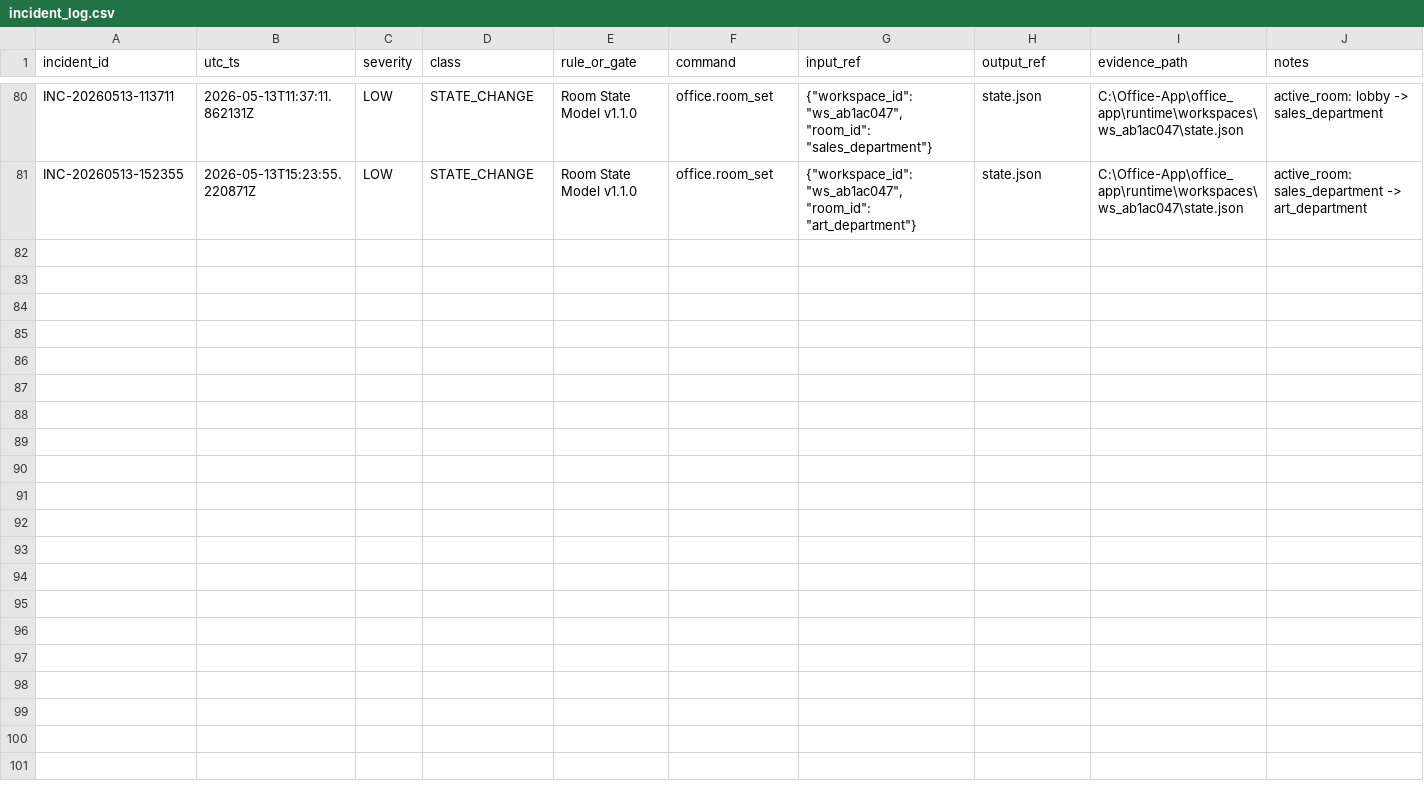
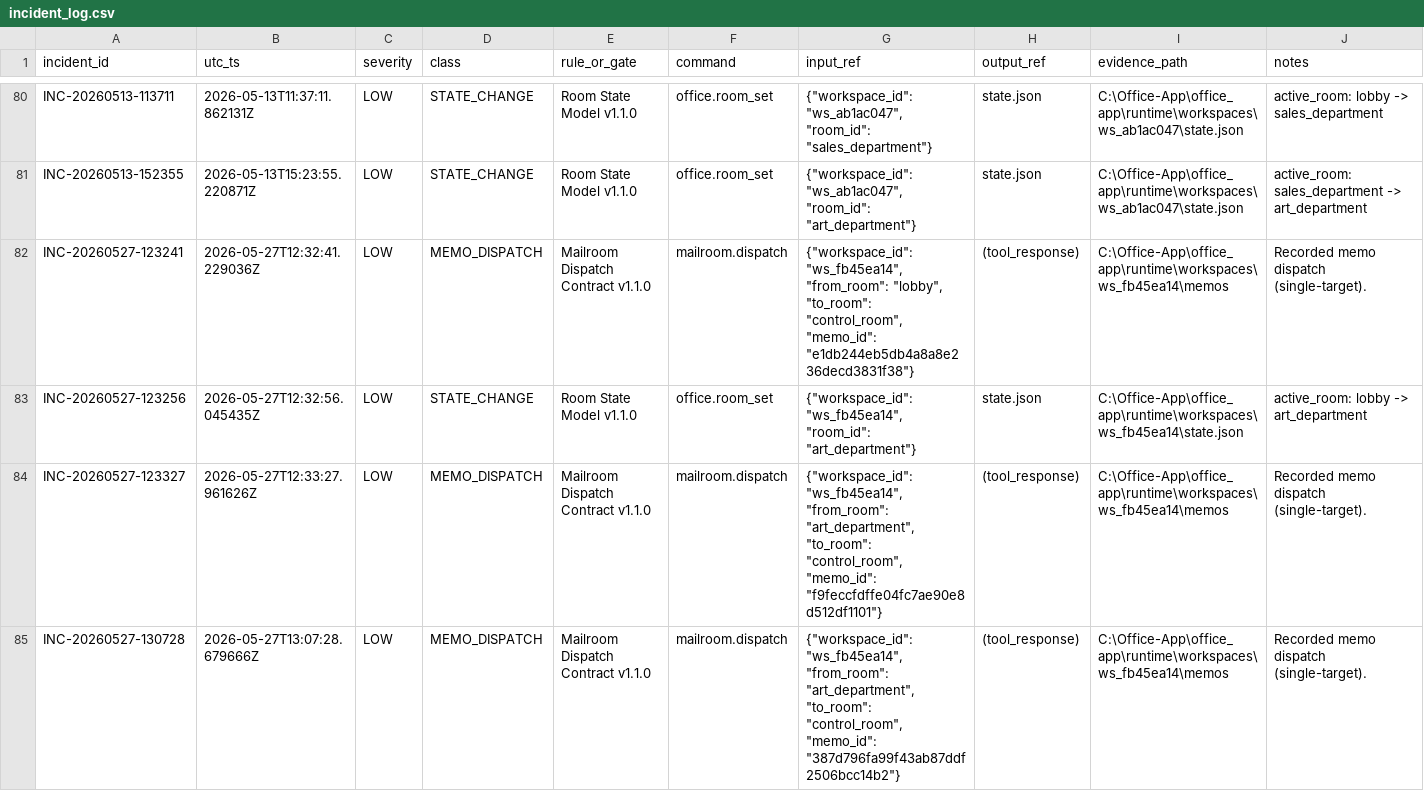
Before and after one commit to time2makecents-ops/veridex, a CSV file: office_app/backend/incident_log.csv, drawn as a sheet; only a part is shown, gaps mark what is left out; rows hold the shown columns only; the diff covers the shown part only; the diff names each change by its address in the sheet, - before the commit and + after, or states it on an @@ line.

```diff
--- a/office_app/backend/incident_log.csv
+++ b/office_app/backend/incident_log.csv
+row 82: INC-20260527-123241 | 2026-05-27T12:32:41.229036Z | LOW | MEMO_DISPATCH | Mailroom Dispatch Contract v1.1.0 | mailroom.dispatch | {"workspace_id": "ws_fb45ea14", "from_room": "lobby", "to_room": "control_room", "memo_id": "e1db244eb5db4a8a8e236decd3831f38"} | (tool_response) | C:\Office-App\office_app\runtime\workspaces\ws_fb45ea14\memos | Recorded memo dispatch (single-target).
+row 83: INC-20260527-123256 | 2026-05-27T12:32:56.045435Z | LOW | STATE_CHANGE | Room State Model v1.1.0 | office.room_set | {"workspace_id": "ws_fb45ea14", "room_id": "art_department"} | state.json | C:\Office-App\office_app\runtime\workspaces\ws_fb45ea14\state.json | active_room: lobby -> art_department
+row 84: INC-20260527-123327 | 2026-05-27T12:33:27.961626Z | LOW | MEMO_DISPATCH | Mailroom Dispatch Contract v1.1.0 | mailroom.dispatch | {"workspace_id": "ws_fb45ea14", "from_room": "art_department", "to_room": "control_room", "memo_id": "f9feccfdffe04fc7ae90e8d512df1101"} | (tool_response) | C:\Office-App\office_app\runtime\workspaces\ws_fb45ea14\memos | Recorded memo dispatch (single-target).
+row 85: INC-20260527-130728 | 2026-05-27T13:07:28.679666Z | LOW | MEMO_DISPATCH | Mailroom Dispatch Contract v1.1.0 | mailroom.dispatch | {"workspace_id": "ws_fb45ea14", "from_room": "art_department", "to_room": "control_room", "memo_id": "387d796fa99f43ab87ddf2506bcc14b2"} | (tool_response) | C:\Office-App\office_app\runtime\workspaces\ws_fb45ea14\memos | Recorded memo dispatch (single-target).
```
Also changed, not shown: 3 added rows elsewhere in this file, 32 other files.
